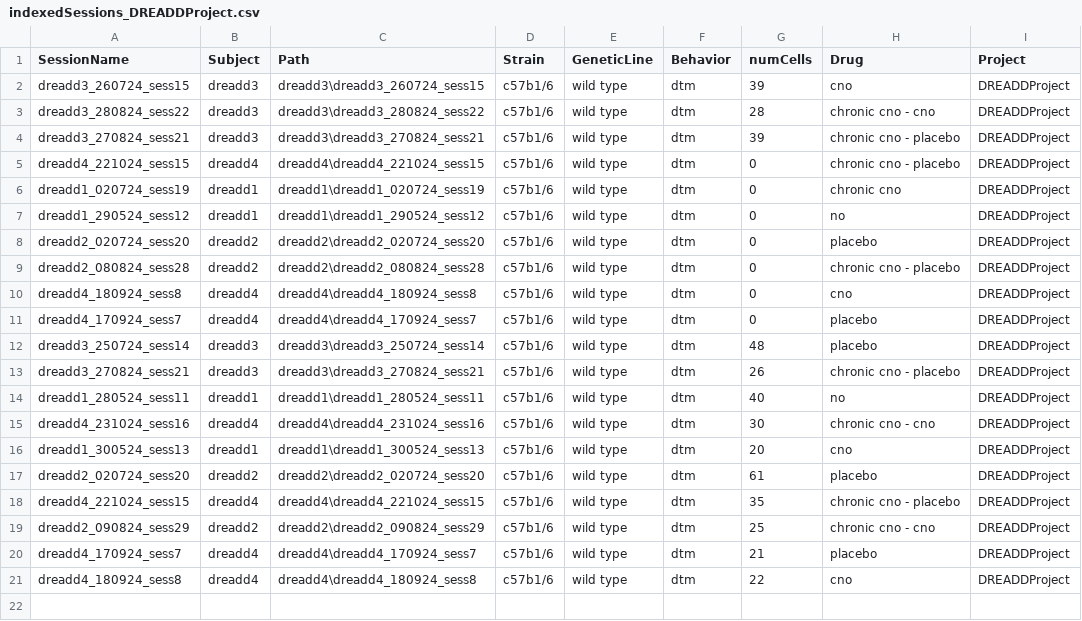
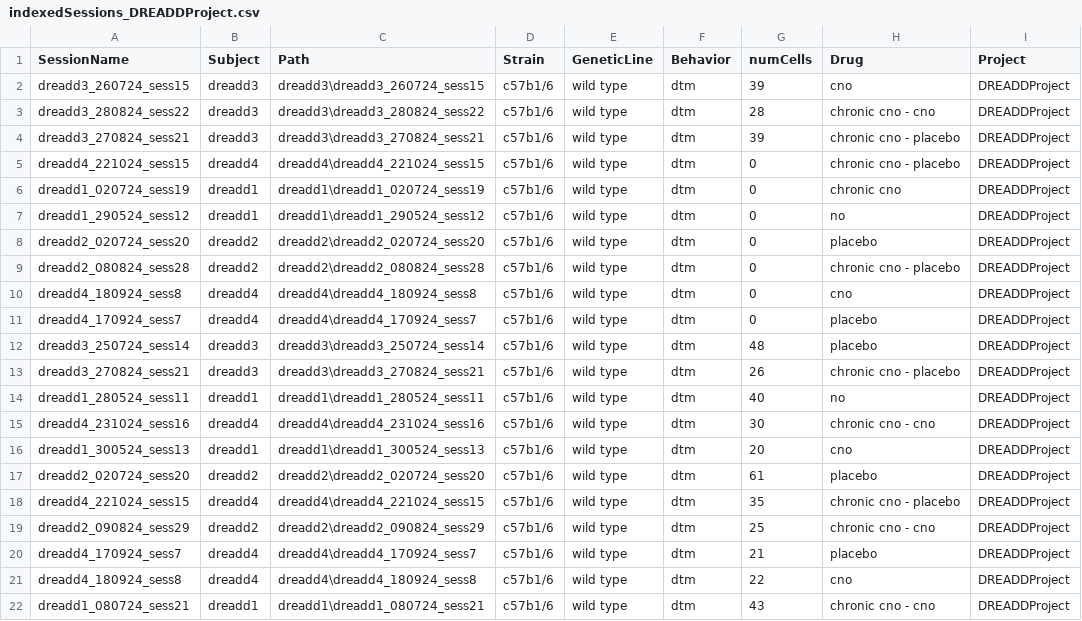
Before and after one commit to abadpablo/DREADDProject, a CSV file: indexedSessions_DREADDProject.csv, drawn as a sheet.

Commit message:
Added Session: DREADD1_080724_sess21

```diff
--- a/indexedSessions_DREADDProject.csv
+++ b/indexedSessions_DREADDProject.csv
@@ -21 +21,2 @@ dreadd4_170924_sess7,dreadd4,dreadd4\dreadd4_170924_sess7,c57b1/6,wild type,dtm,
 dreadd4_180924_sess8,dreadd4,dreadd4\dreadd4_180924_sess8,c57b1/6,wild type,dtm,22,cno,DREADDProject
+dreadd1_080724_sess21,dreadd1,dreadd1\dreadd1_080724_sess21,c57b1/6,wild type,dtm,43,chronic cno - cno,DREADDProject
```
